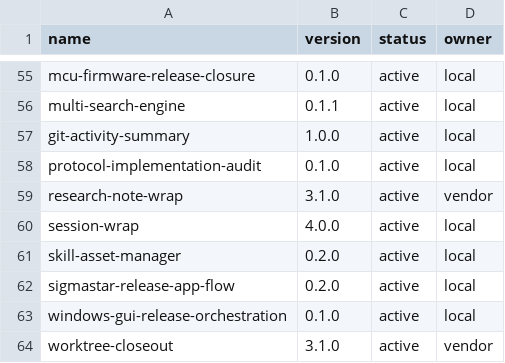
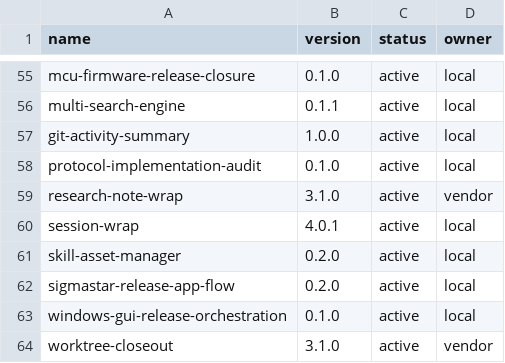
Before and after one commit to jiying2007/codex, a CSV file: src/codex-home/skills/registry.csv, drawn as a sheet; only a part is shown, gaps mark what is left out.

```diff
--- a/src/codex-home/skills/registry.csv
+++ b/src/codex-home/skills/registry.csv
@@ -59,3 +59,3 @@ protocol-implementation-audit,0.1.0,active,local
 research-note-wrap,3.1.0,active,vendor
-session-wrap,4.0.0,active,local
+session-wrap,4.0.1,active,local
 skill-asset-manager,0.2.0,active,local
```
Also changed, not shown: 12 other files.
